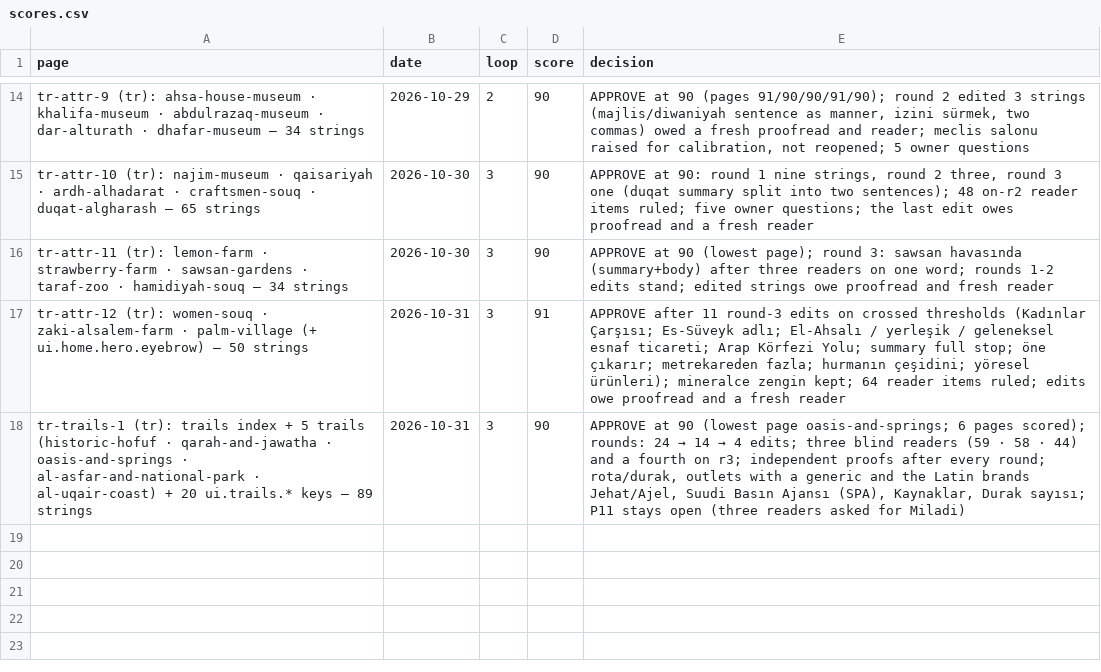
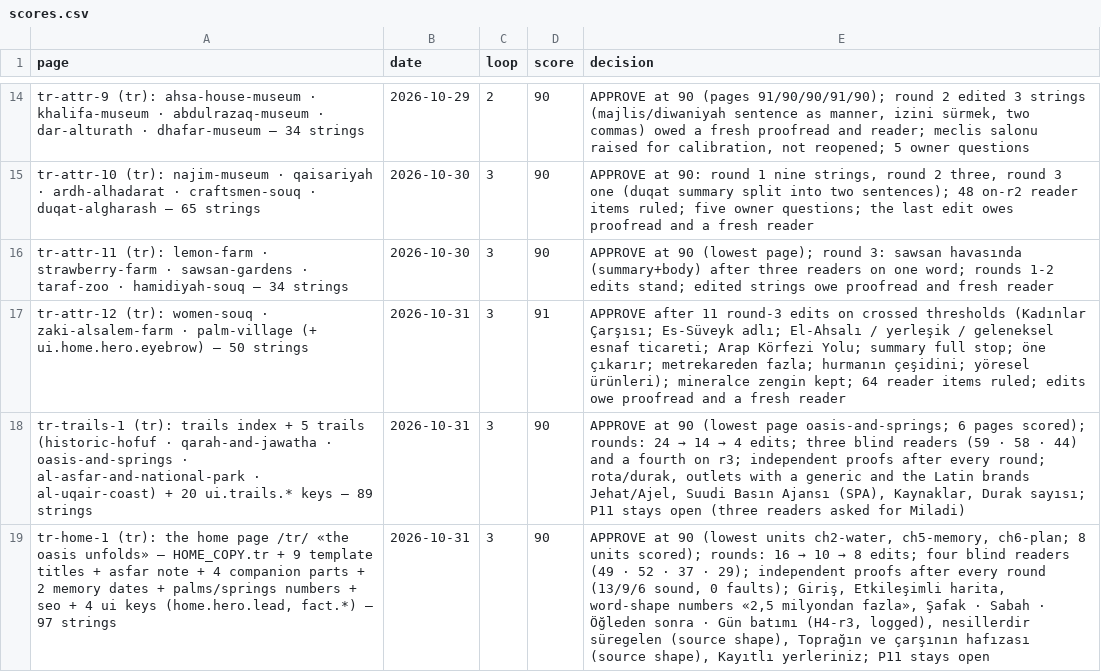
Before and after one commit to eyad62689-lab/visit-alahsa, a CSV file: tr-translation/memory/scores.csv, drawn as a sheet; only a part is shown, gaps mark what is left out; the diff names each change by its address in the sheet, - before the commit and + after, or states it on an @@ line.

Commit message:
i18n(tr): home page /tr/ (tr-home-1)
- HOME_COPY.tr, template titles, asfar note, companion tips, memory-card dates, oasis numbers (palms/springs) from the Turkish pipeline batch tr-home-1 (judge 90/100, three rounds, four blind readers)
- ui.tr: home.hero.lead, fact.palms.l, fact.unesco.l, fact.sites.l
- src/pages/tr/index.astro on HomeChaptersView (title_tr/summary_tr branch); tr in every home alt map, the sitemap home pair, the header home link; C19 checks seven home pages
- tr-translation: batch folder, termbase (+2 terms, batch rulings), tm (+92), scores, PLAN; CLAUDE.md

```diff
--- a/tr-translation/memory/scores.csv
+++ b/tr-translation/memory/scores.csv
+row 19: tr-home-1 (tr): the home page /tr/ «the oasis unfolds» — HOME_COPY.tr + 9 template titles + asfar note + 4 companion parts + 2 memory dates + palms/springs numbers + seo + 4 ui keys (home.hero.lead, fact.*) — 97 strings | 2026-10-31 | 3 | 90 | APPROVE at 90 (lowest units ch2-water, ch5-memory, ch6-plan; 8 units scored); rounds: 16 → 10 → 8 edits; four blind readers (49 · 52 · 37 · 29); independent proofs after every round (13/9/6 sound, 0 faults); Giriş, Etkileşimli harita, word-shape numbers «2,5 milyondan fazla», Şafak · Sabah · Öğleden sonra · Gün batımı (H4-r3, logged), nesillerdir süregelen (source shape), Toprağın ve çarşının hafızası (source shape), Kayıtlı yerleriniz; P11 stays open
```
Also changed, not shown: 59 other files.
